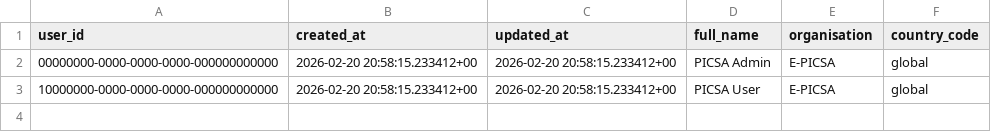
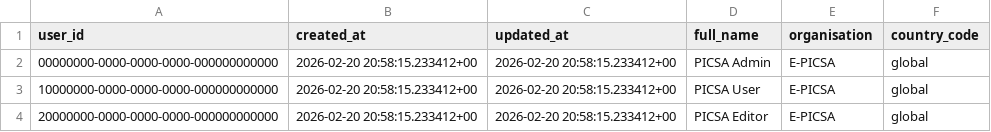
Before and after one commit to e-picsa/picsa-apps, a CSV file: apps/picsa-server/supabase/data/user_profiles_rows.csv, drawn as a sheet; the diff names each change by its address in the sheet, - before the commit and + after, or states it on an @@ line.

```diff
--- a/apps/picsa-server/supabase/data/user_profiles_rows.csv
+++ b/apps/picsa-server/supabase/data/user_profiles_rows.csv
+row 4: 20000000-0000-0000-0000-000000000000 | 2026-02-20 20:58:15.233412+00 | 2026-02-20 20:58:15.233412+00 | PICSA Editor | E-PICSA | global
```
Also changed, not shown: apps/picsa-server/supabase/data/user_roles_rows.csv, 51 other files.
